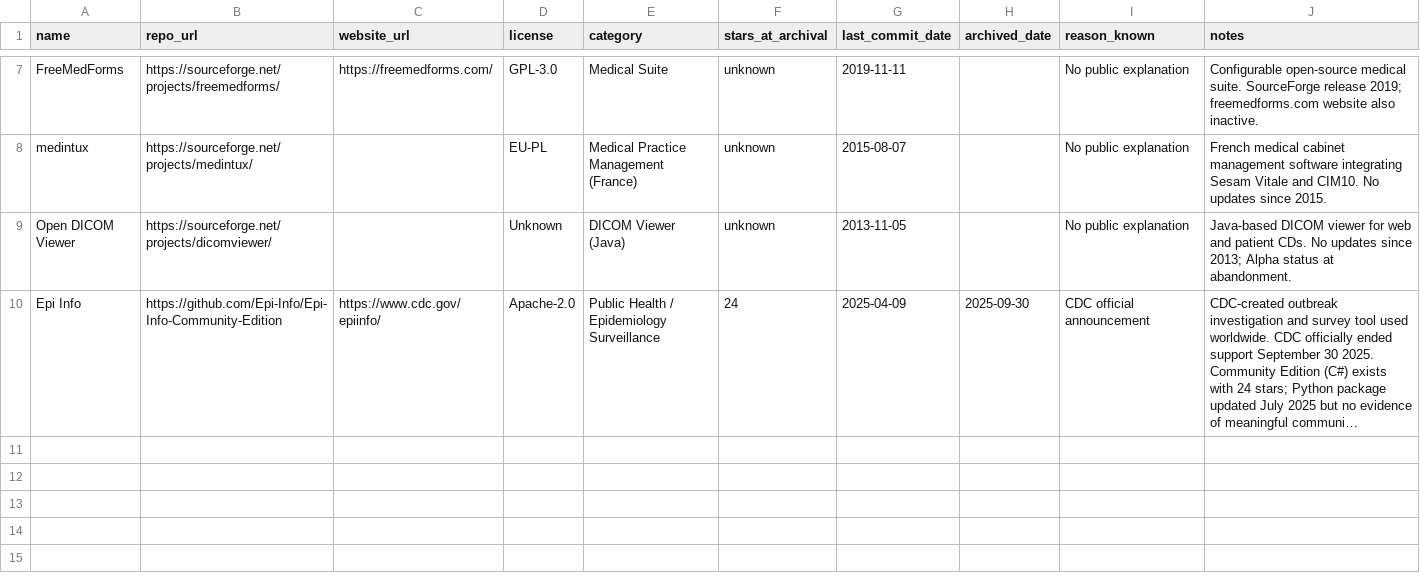
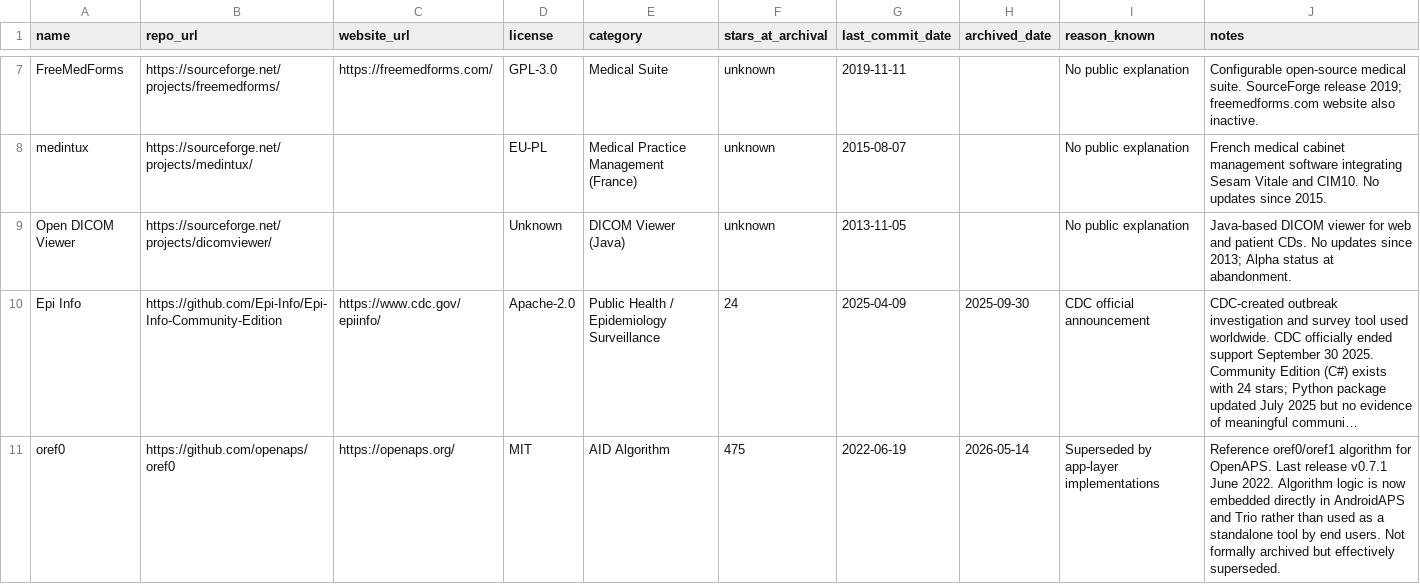
Before and after one commit to FORSE-H/MACH, a CSV file: graveyard.csv, drawn as a sheet; only a part is shown, gaps mark what is left out; long unchanged cells end in …; the diff names each change by its address in the sheet, - before the commit and + after, or states it on an @@ line.

Commit message:
chore: park oref0 in graveyard, add Trio to watchlist

```diff
--- a/graveyard.csv
+++ b/graveyard.csv
+row 11: oref0 | https://github.com/openaps/oref0 | https://openaps.org/ | MIT | AID Algorithm | 475 | 2022-06-19 | 2026-05-14 | Superseded by app-layer implementations | Reference oref0/oref1 algorithm for OpenAPS. Last release v0.7.1 June 2022. Algorithm logic is now embedded directly in AndroidAPS and Trio rather than used as a standalone tool by end users. Not formally archived but effectively superseded.
```
Also changed, not shown: watchlist.csv.
